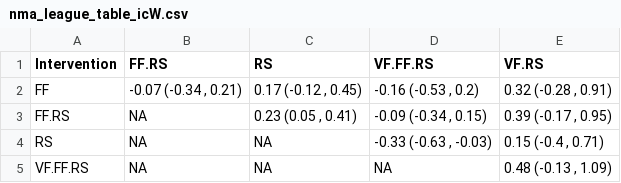
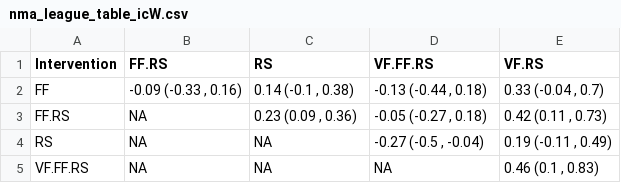
Before and after one commit to Instructional-Research-Group-IRG/network-meta-analysis, a CSV file: nma_league_table_icW.csv, drawn as a sheet.

```diff
--- a/nma_league_table_icW.csv
+++ b/nma_league_table_icW.csv
@@ -1,5 +1,5 @@
 Intervention,FF.RS,RS,VF.FF.RS,VF.RS
-FF,"-0.07 (-0.34 , 0.21)","0.17 (-0.12 , 0.45)","-0.16 (-0.53 , 0.2)","0.32 (-0.28 , 0.91)"
-FF.RS,NA,"0.23 (0.05 , 0.41)","-0.09 (-0.34 , 0.15)","0.39 (-0.17 , 0.95)"
-RS,NA,NA,"-0.33 (-0.63 , -0.03)","0.15 (-0.4 , 0.71)"
-VF.FF.RS,NA,NA,NA,"0.48 (-0.13 , 1.09)"
+FF,"-0.09 (-0.33 , 0.16)","0.14 (-0.1 , 0.38)","-0.13 (-0.44 , 0.18)","0.33 (-0.04 , 0.7)"
+FF.RS,NA,"0.23 (0.09 , 0.36)","-0.05 (-0.27 , 0.18)","0.42 (0.11 , 0.73)"
+RS,NA,NA,"-0.27 (-0.5 , -0.04)","0.19 (-0.11 , 0.49)"
+VF.FF.RS,NA,NA,NA,"0.46 (0.1 , 0.83)"
```
Also changed, not shown: nma_league_table_icR.csv, 5 other files.
